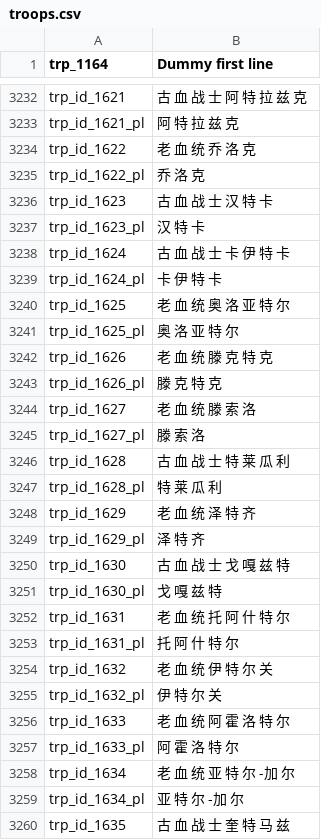
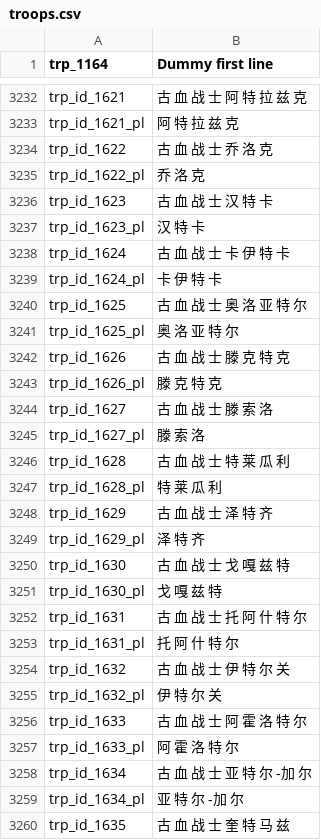
Before and after one commit to cqDiarmuid/diarmuidCNS, a CSV file: troops.csv, drawn as a sheet; only a part is shown, gaps mark what is left out; the diff covers the shown part only.

```diff
--- a/troops.csv
+++ b/troops.csv
@@ -3233,3 +3233,3 @@ trp_id_1621|古 血 战 士 阿 特 拉 兹 克
 trp_id_1621_pl|阿 特 拉 兹 克
-trp_id_1622|老 血 统 乔 洛 克
+trp_id_1622|古 血 战 士 乔 洛 克
 trp_id_1622_pl|乔 洛 克
@@ -3239,7 +3239,7 @@ trp_id_1624|古 血 战 士 卡 伊 特 卡
 trp_id_1624_pl|卡 伊 特 卡
-trp_id_1625|老 血 统 奥 洛 亚 特 尔
+trp_id_1625|古 血 战 士 奥 洛 亚 特 尔
 trp_id_1625_pl|奥 洛 亚 特 尔
-trp_id_1626|老 血 统 滕 克 特 克
+trp_id_1626|古 血 战 士 滕 克 特 克
 trp_id_1626_pl|滕 克 特 克
-trp_id_1627|老 血 统 滕 索 洛
+trp_id_1627|古 血 战 士 滕 索 洛
 trp_id_1627_pl|滕 索 洛
@@ -3247,3 +3247,3 @@ trp_id_1628|古 血 战 士 特 莱 瓜 利
 trp_id_1628_pl|特 莱 瓜 利
-trp_id_1629|老 血 统 泽 特 齐
+trp_id_1629|古 血 战 士 泽 特 齐
 trp_id_1629_pl|泽 特 齐
@@ -3251,9 +3251,9 @@ trp_id_1630|古 血 战 士 戈 嘎 兹 特
 trp_id_1630_pl|戈 嘎 兹 特
-trp_id_1631|老 血 统 托 阿 什 特 尔
+trp_id_1631|古 血 战 士 托 阿 什 特 尔
 trp_id_1631_pl|托 阿 什 特 尔
-trp_id_1632|老 血 统 伊 特 尔 关
+trp_id_1632|古 血 战 士 伊 特 尔 关
 trp_id_1632_pl|伊 特 尔 关
-trp_id_1633|老 血 统 阿 霍 洛 特 尔
+trp_id_1633|古 血 战 士 阿 霍 洛 特 尔
 trp_id_1633_pl|阿 霍 洛 特 尔
-trp_id_1634|老 血 统 亚 特 尔 -加 尔
+trp_id_1634|古 血 战 士 亚 特 尔 -加 尔
 trp_id_1634_pl|亚 特 尔 -加 尔
```
Also changed, not shown: 4 edited cells elsewhere in this file, quick_strings.csv.
